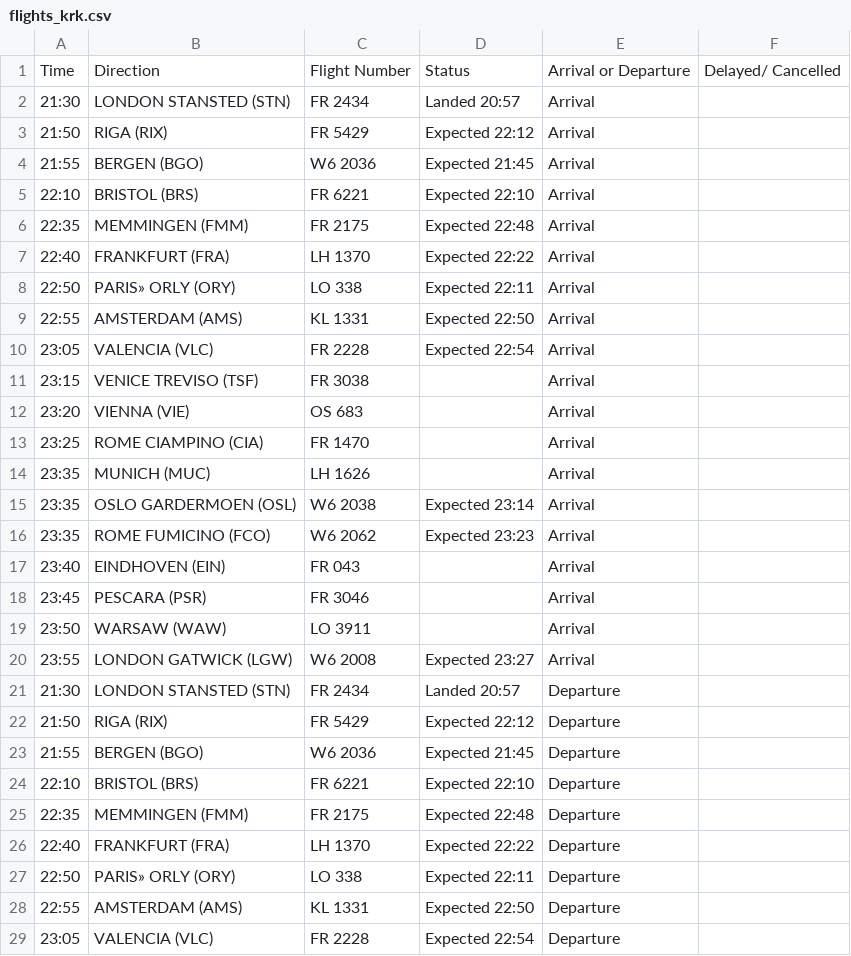
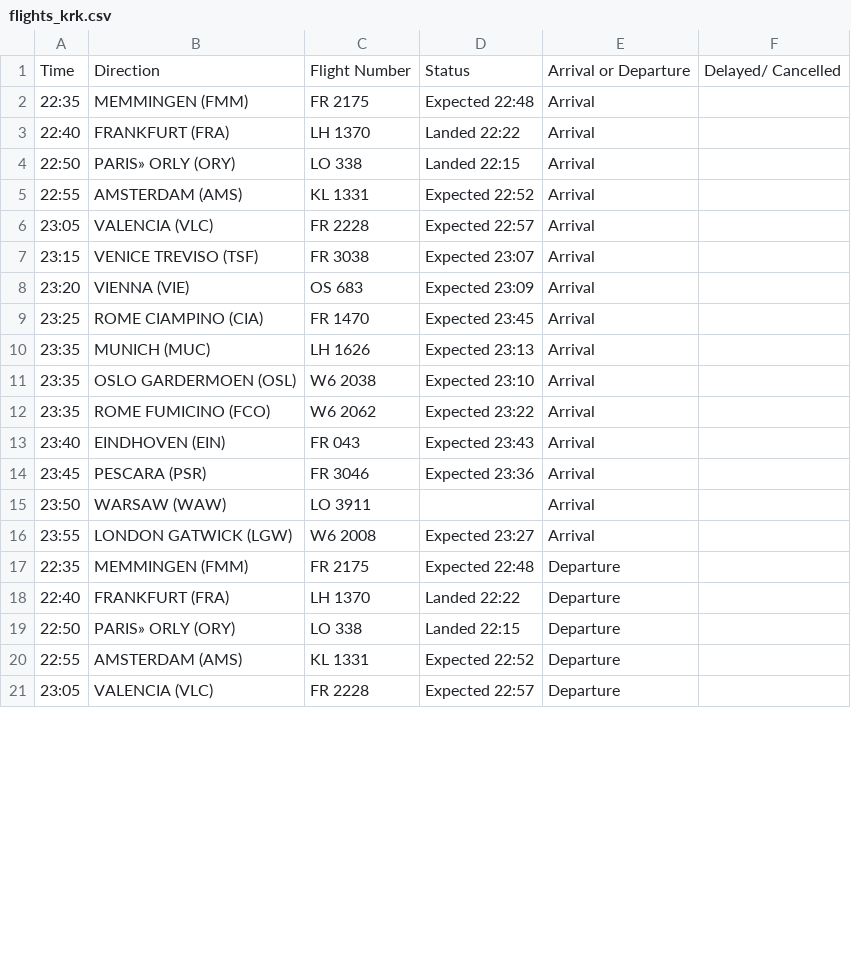
Before and after one commit to ljswierzawska/flights-krakow, a CSV file: flights_krk.csv, drawn as a sheet; only a part is shown; the diff covers the shown part only.

```diff
--- a/flights_krk.csv
+++ b/flights_krk.csv
@@ -1,29 +1,21 @@
 Time,Direction,Flight Number,Status,Arrival or Departure,Delayed/ Cancelled
-21:30,LONDON STANSTED (STN),FR 2434,Landed 20:57,Arrival,
-21:50,RIGA (RIX),FR 5429,Expected 22:12,Arrival,
-21:55,BERGEN (BGO),W6 2036,Expected 21:45,Arrival,
-22:10,BRISTOL (BRS),FR 6221,Expected 22:10,Arrival,
 22:35,MEMMINGEN (FMM),FR 2175,Expected 22:48,Arrival,
-22:40,FRANKFURT (FRA),LH 1370,Expected 22:22,Arrival,
-22:50,PARIS» ORLY (ORY),LO 338,Expected 22:11,Arrival,
-22:55,AMSTERDAM (AMS),KL 1331,Expected 22:50,Arrival,
-23:05,VALENCIA (VLC),FR 2228,Expected 22:54,Arrival,
-23:15,VENICE TREVISO (TSF),FR 3038,,Arrival,
-23:20,VIENNA (VIE),OS 683,,Arrival,
-23:25,ROME CIAMPINO (CIA),FR 1470,,Arrival,
-23:35,MUNICH (MUC),LH 1626,,Arrival,
-23:35,OSLO GARDERMOEN (OSL),W6 2038,Expected 23:14,Arrival,
-23:35,ROME FUMICINO (FCO),W6 2062,Expected 23:23,Arrival,
-23:40,EINDHOVEN (EIN),FR 043,,Arrival,
-23:45,PESCARA (PSR),FR 3046,,Arrival,
+22:40,FRANKFURT (FRA),LH 1370,Landed 22:22,Arrival,
+22:50,PARIS» ORLY (ORY),LO 338,Landed 22:15,Arrival,
+22:55,AMSTERDAM (AMS),KL 1331,Expected 22:52,Arrival,
+23:05,VALENCIA (VLC),FR 2228,Expected 22:57,Arrival,
+23:15,VENICE TREVISO (TSF),FR 3038,Expected 23:07,Arrival,
+23:20,VIENNA (VIE),OS 683,Expected 23:09,Arrival,
+23:25,ROME CIAMPINO (CIA),FR 1470,Expected 23:45,Arrival,
+23:35,MUNICH (MUC),LH 1626,Expected 23:13,Arrival,
+23:35,OSLO GARDERMOEN (OSL),W6 2038,Expected 23:10,Arrival,
+23:35,ROME FUMICINO (FCO),W6 2062,Expected 23:22,Arrival,
+23:40,EINDHOVEN (EIN),FR 043,Expected 23:43,Arrival,
+23:45,PESCARA (PSR),FR 3046,Expected 23:36,Arrival,
 23:50,WARSAW (WAW),LO 3911,,Arrival,
 23:55,LONDON GATWICK (LGW),W6 2008,Expected 23:27,Arrival,
-21:30,LONDON STANSTED (STN),FR 2434,Landed 20:57,Departure,
-21:50,RIGA (RIX),FR 5429,Expected 22:12,Departure,
-21:55,BERGEN (BGO),W6 2036,Expected 21:45,Departure,
-22:10,BRISTOL (BRS),FR 6221,Expected 22:10,Departure,
 22:35,MEMMINGEN (FMM),FR 2175,Expected 22:48,Departure,
-22:40,FRANKFURT (FRA),LH 1370,Expected 22:22,Departure,
-22:50,PARIS» ORLY (ORY),LO 338,Expected 22:11,Departure,
-22:55,AMSTERDAM (AMS),KL 1331,Expected 22:50,Departure,
-23:05,VALENCIA (VLC),FR 2228,Expected 22:54,Departure,
+22:40,FRANKFURT (FRA),LH 1370,Landed 22:22,Departure,
+22:50,PARIS» ORLY (ORY),LO 338,Landed 22:15,Departure,
+22:55,AMSTERDAM (AMS),KL 1331,Expected 22:52,Departure,
+23:05,VALENCIA (VLC),FR 2228,Expected 22:57,Departure,
```
Also changed, not shown: 8 edited cells elsewhere in this file.
